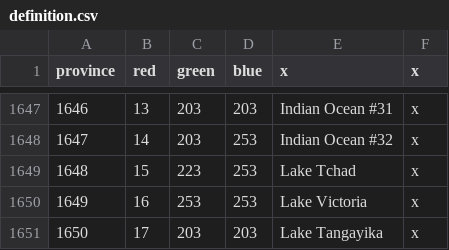
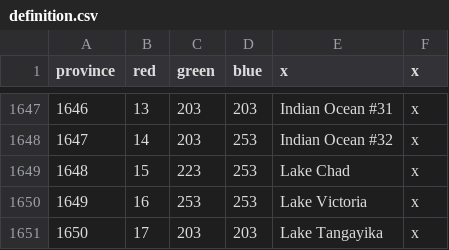
Before and after one commit to Scurek/Third-Odyssey-Back-to-the-Motherland, a CSV file: deploy/map/definition.csv, drawn as a sheet; only a part is shown, gaps mark what is left out.

```diff
--- a/deploy/map/definition.csv
+++ b/deploy/map/definition.csv
@@ -1648,3 +1648,3 @@ province;red;green;blue;x;x
 1647;14;203;253;Indian Ocean #32;x
-1648;15;223;253;Lake Tchad;x
+1648;15;223;253;Lake Chad;x
 1649;16;253;253;Lake Victoria;x
```
Also changed, not shown: 24 other files.
